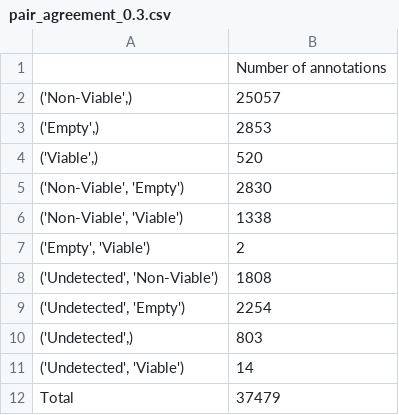
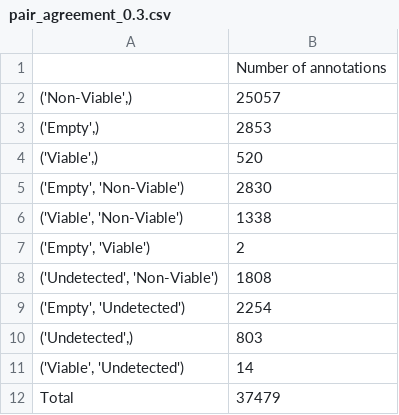
Before and after one commit to JATamura/TZSegmenting, a CSV file: agreement_analysis_stats/post_quality_check/pair_agreement_0.3.csv (was agreement_analysis_stats/pair_agreement_0.3.csv), drawn as a sheet.

```diff
--- a/agreement_analysis_stats/pair_agreement_0.3.csv
+++ b/agreement_analysis_stats/post_quality_check/pair_agreement_0.3.csv
@@ -4,9 +4,9 @@
 "('Viable',)",520
-"('Non-Viable', 'Empty')",2830
-"('Non-Viable', 'Viable')",1338
+"('Empty', 'Non-Viable')",2830
+"('Viable', 'Non-Viable')",1338
 "('Empty', 'Viable')",2
 "('Undetected', 'Non-Viable')",1808
-"('Undetected', 'Empty')",2254
+"('Empty', 'Undetected')",2254
 "('Undetected',)",803
-"('Undetected', 'Viable')",14
+"('Viable', 'Undetected')",14
 Total,37479
```
Also changed, not shown: agreement_analysis_stats/post_quality_check/metrics_0.5.csv, agreement_analysis_stats/post_quality_check/pair_agreement_0.5.csv, 10 other files.
